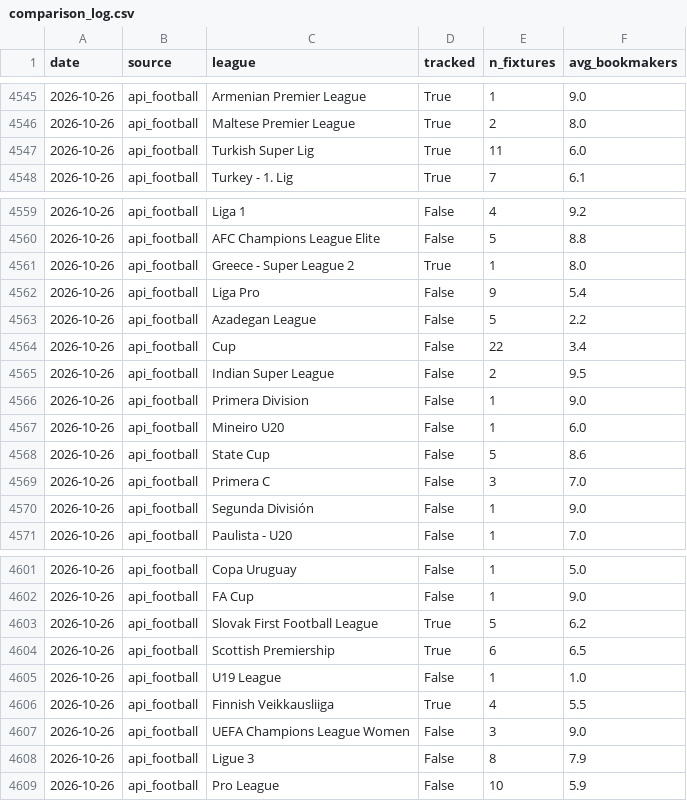
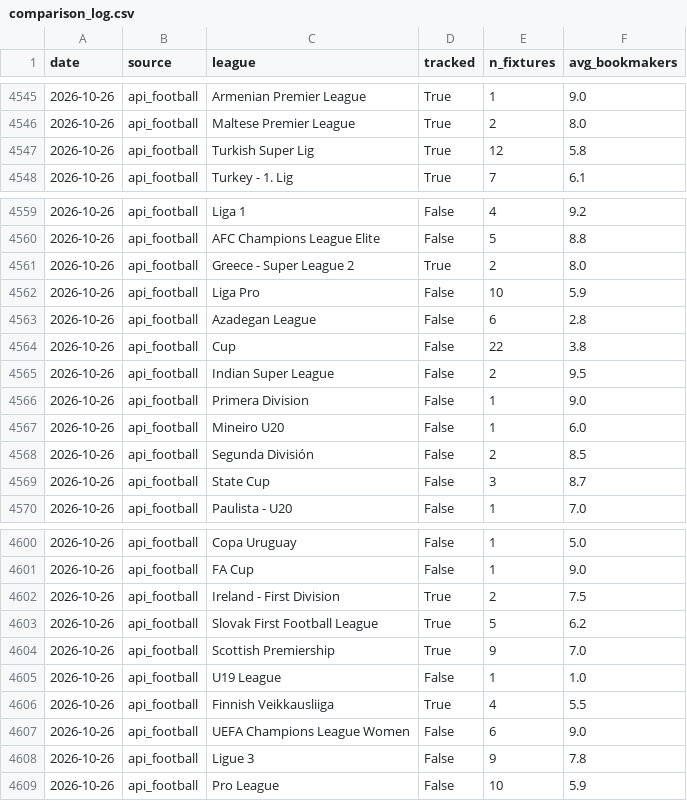
Before and after one commit to SmudgeYorkshire/footrankings, a CSV file: odds_coverage/comparison_log.csv, drawn as a sheet; only a part is shown, gaps mark what is left out; the diff covers the shown part only.

```diff
--- a/odds_coverage/comparison_log.csv
+++ b/odds_coverage/comparison_log.csv
@@ -4546,3 +4546,3 @@ date,source,league,tracked,n_fixtures,avg_bookmakers
 2026-10-26,api_football,Maltese Premier League,True,2,8.0
-2026-10-26,api_football,Turkish Super Lig,True,11,6.0
+2026-10-26,api_football,Turkish Super Lig,True,12,5.8
 2026-10-26,api_football,Turkey - 1. Lig,True,7,6.1
@@ -4560,6 +4560,6 @@ date,source,league,tracked,n_fixtures,avg_bookmakers
 2026-10-26,api_football,AFC Champions League Elite,False,5,8.8
-2026-10-26,api_football,Greece - Super League 2,True,1,8.0
-2026-10-26,api_football,Liga Pro,False,9,5.4
-2026-10-26,api_football,Azadegan League,False,5,2.2
-2026-10-26,api_football,Cup,False,22,3.4
+2026-10-26,api_football,Greece - Super League 2,True,2,8.0
+2026-10-26,api_football,Liga Pro,False,10,5.9
+2026-10-26,api_football,Azadegan League,False,6,2.8
+2026-10-26,api_football,Cup,False,22,3.8
 2026-10-26,api_football,Indian Super League,False,2,9.5
@@ -4567,5 +4567,4 @@ date,source,league,tracked,n_fixtures,avg_bookmakers
 2026-10-26,api_football,Mineiro U20,False,1,6.0
-2026-10-26,api_football,State Cup,False,5,8.6
-2026-10-26,api_football,Primera C,False,3,7.0
-2026-10-26,api_football,Segunda División,False,1,9.0
+2026-10-26,api_football,Segunda División,False,2,8.5
+2026-10-26,api_football,State Cup,False,3,8.7
 2026-10-26,api_football,Paulista - U20,False,1,7.0
@@ -4602,8 +4601,9 @@ date,source,league,tracked,n_fixtures,avg_bookmakers
 2026-10-26,api_football,FA Cup,False,1,9.0
+2026-10-26,api_football,Ireland - First Division,True,2,7.5
 2026-10-26,api_football,Slovak First Football League,True,5,6.2
-2026-10-26,api_football,Scottish Premiership,True,6,6.5
+2026-10-26,api_football,Scottish Premiership,True,9,7.0
 2026-10-26,api_football,U19 League,False,1,1.0
 2026-10-26,api_football,Finnish Veikkausliiga,True,4,5.5
-2026-10-26,api_football,UEFA Champions League Women,False,3,9.0
-2026-10-26,api_football,Ligue 3,False,8,7.9
+2026-10-26,api_football,UEFA Champions League Women,False,6,9.0
+2026-10-26,api_football,Ligue 3,False,9,7.8
 2026-10-26,api_football,Pro League,False,10,5.9
```
Also changed, not shown: 27 edited cells elsewhere in this file, ratings/club_rating_adjustments.csv, 2 other files.
